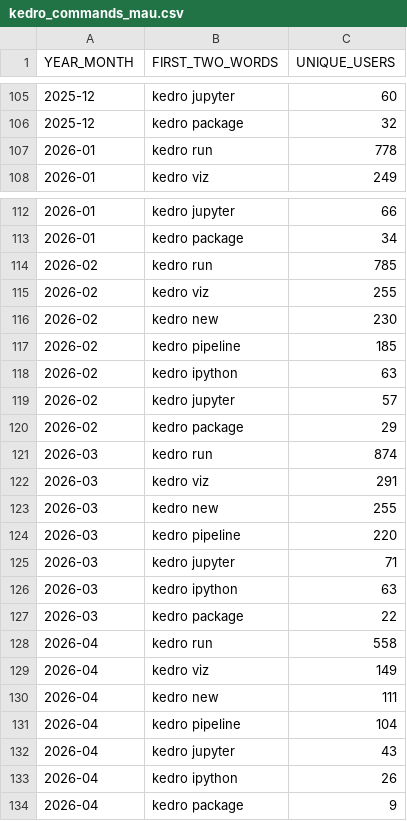
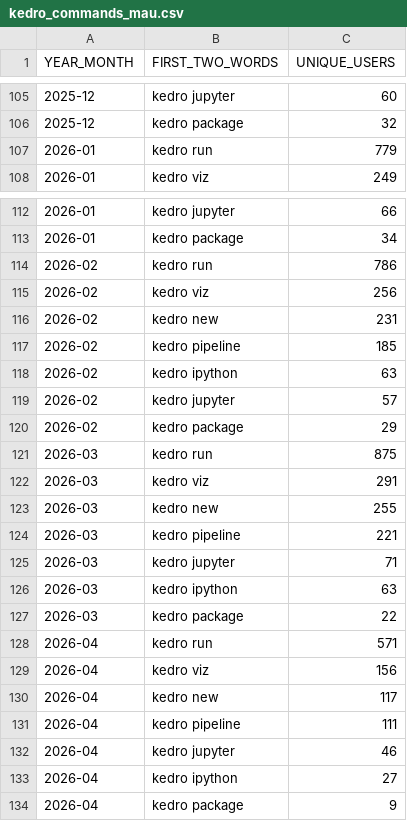
Before and after one commit to kedro-org/kedro-pycafe-data, a CSV file: data/02_intermediate/kedro_commands_mau.csv, drawn as a sheet; only a part is shown, gaps mark what is left out.

```diff
--- a/data/02_intermediate/kedro_commands_mau.csv
+++ b/data/02_intermediate/kedro_commands_mau.csv
@@ -106,3 +106,3 @@ YEAR_MONTH,FIRST_TWO_WORDS,UNIQUE_USERS
 2025-12,kedro package,32
-2026-01,kedro run,778
+2026-01,kedro run,779
 2026-01,kedro viz,249
@@ -113,5 +113,5 @@ YEAR_MONTH,FIRST_TWO_WORDS,UNIQUE_USERS
 2026-01,kedro package,34
-2026-02,kedro run,785
-2026-02,kedro viz,255
-2026-02,kedro new,230
+2026-02,kedro run,786
+2026-02,kedro viz,256
+2026-02,kedro new,231
 2026-02,kedro pipeline,185
@@ -120,6 +120,6 @@ YEAR_MONTH,FIRST_TWO_WORDS,UNIQUE_USERS
 2026-02,kedro package,29
-2026-03,kedro run,874
+2026-03,kedro run,875
 2026-03,kedro viz,291
 2026-03,kedro new,255
-2026-03,kedro pipeline,220
+2026-03,kedro pipeline,221
 2026-03,kedro jupyter,71
@@ -127,8 +127,8 @@ YEAR_MONTH,FIRST_TWO_WORDS,UNIQUE_USERS
 2026-03,kedro package,22
-2026-04,kedro run,558
-2026-04,kedro viz,149
-2026-04,kedro new,111
-2026-04,kedro pipeline,104
-2026-04,kedro jupyter,43
-2026-04,kedro ipython,26
+2026-04,kedro run,571
+2026-04,kedro viz,156
+2026-04,kedro new,117
+2026-04,kedro pipeline,111
+2026-04,kedro jupyter,46
+2026-04,kedro ipython,27
 2026-04,kedro package,9
```
Also changed, not shown: data/02_intermediate/kedro_plugins_mau.csv, data/02_intermediate/mau_kedro.csv, 1 other file.
